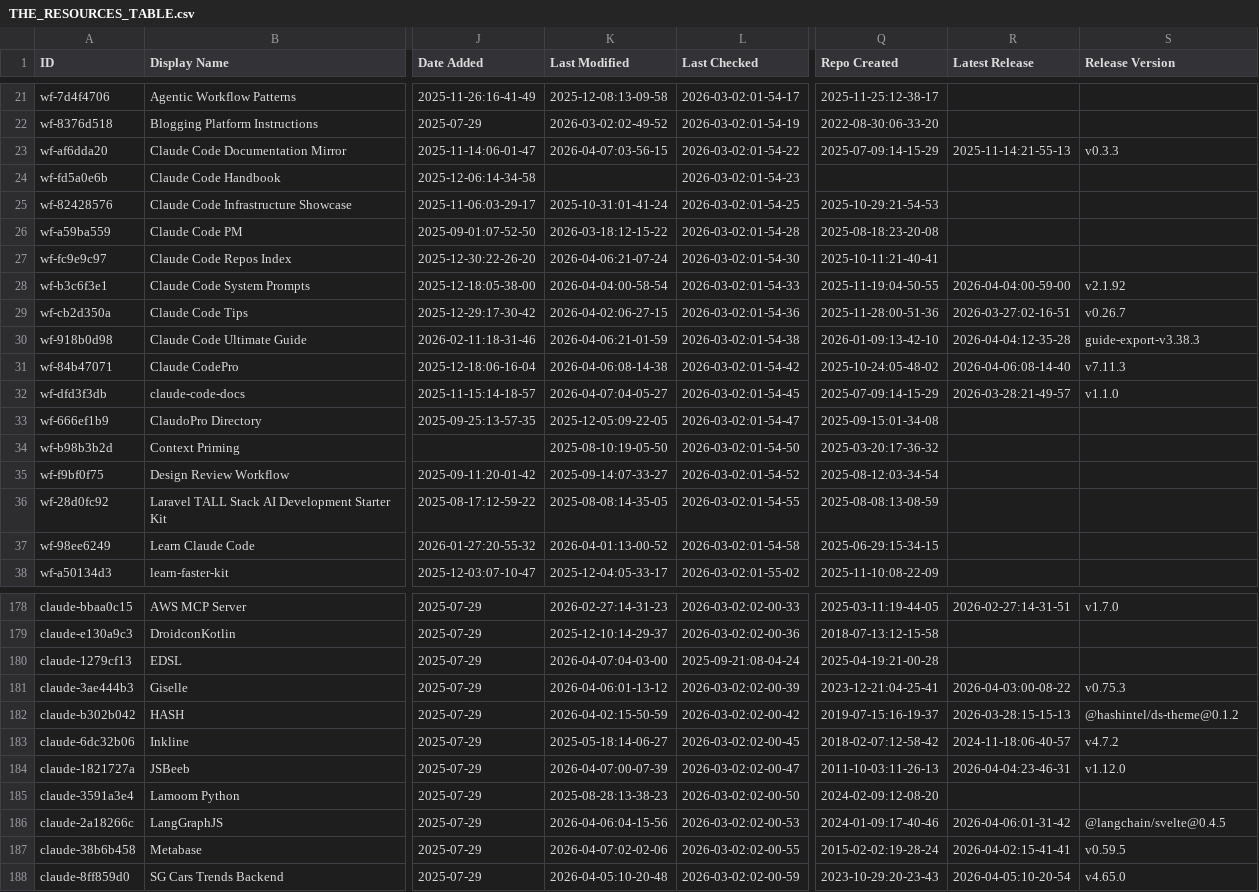
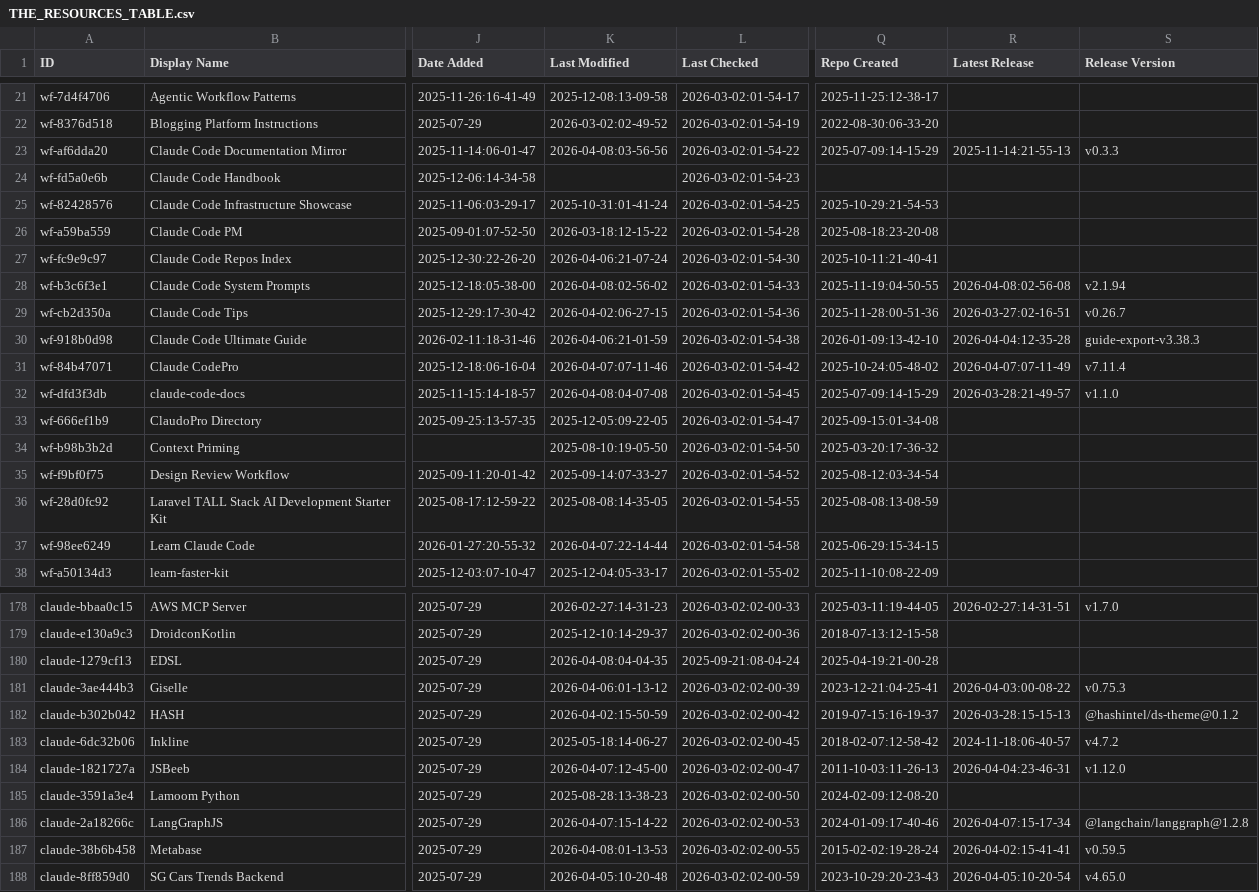
Before and after one commit to mdelmaschio-cpu/awesome-claude-code, a CSV file: THE_RESOURCES_TABLE.csv, drawn as a sheet; only a part is shown, gaps mark what is left out; the diff covers the shown part only; the diff names each change by its address in the sheet, - before the commit and + after, or states it on an @@ line.

```diff
--- a/THE_RESOURCES_TABLE.csv
+++ b/THE_RESOURCES_TABLE.csv
-K23 (Last Modified): 2026-04-07:03-56-15
+K23 (Last Modified): 2026-04-08:03-56-56
-K28 (Last Modified): 2026-04-04:00-58-54
+K28 (Last Modified): 2026-04-08:02-56-02
-R28 (Latest Release): 2026-04-04:00-59-00
+R28 (Latest Release): 2026-04-08:02-56-08
-S28 (Release Version): v2.1.92
+S28 (Release Version): v2.1.94
-K31 (Last Modified): 2026-04-06:08-14-38
+K31 (Last Modified): 2026-04-07:07-11-46
-R31 (Latest Release): 2026-04-06:08-14-40
+R31 (Latest Release): 2026-04-07:07-11-49
-S31 (Release Version): v7.11.3
+S31 (Release Version): v7.11.4
-K32 (Last Modified): 2026-04-07:04-05-27
+K32 (Last Modified): 2026-04-08:04-07-08
-K37 (Last Modified): 2026-04-01:13-00-52
+K37 (Last Modified): 2026-04-07:22-14-44
-K180 (Last Modified): 2026-04-07:04-03-00
+K180 (Last Modified): 2026-04-08:04-04-35
-K184 (Last Modified): 2026-04-07:00-07-39
+K184 (Last Modified): 2026-04-07:12-45-00
-K186 (Last Modified): 2026-04-06:04-15-56
+K186 (Last Modified): 2026-04-07:15-14-22
-R186 (Latest Release): 2026-04-06:01-31-42
+R186 (Latest Release): 2026-04-07:15-17-34
-S186 (Release Version): @langchain/svelte@0.4.5
+S186 (Release Version): @langchain/langgraph@1.2.8
-K187 (Last Modified): 2026-04-07:02-02-06
+K187 (Last Modified): 2026-04-08:01-13-53
```
Also changed, not shown: 28 edited cells elsewhere in this file.
